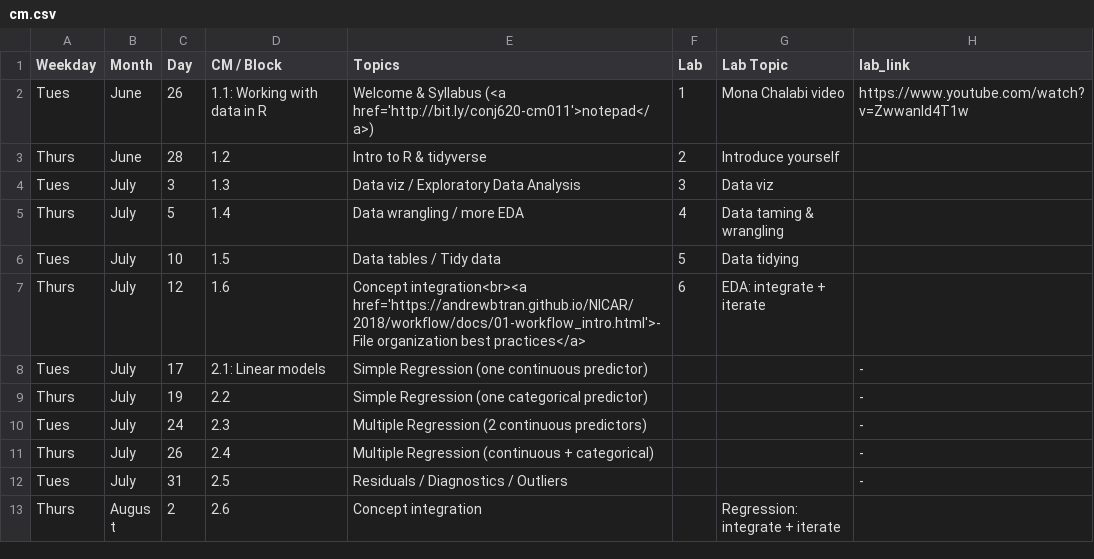
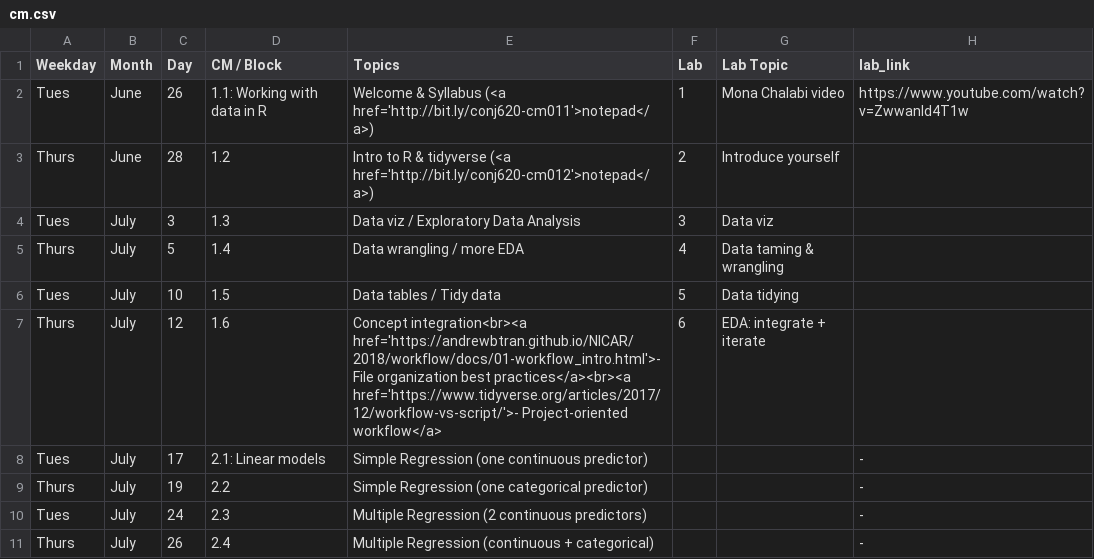
Before and after one commit to apreshill/ohsu-basic-stats, a CSV file: cm.csv, drawn as a sheet; only a part is shown; the shorter side is filled out with more unchanged rows.

```diff
--- a/cm.csv
+++ b/cm.csv
@@ -2,3 +2,3 @@ Weekday,Month,Day,CM / Block,Topics,Lab,Lab Topic,lab_link
 Tues,June,26,1.1: Working with data in R,Welcome & Syllabus (<a href='http://bit.ly/conj620-cm011'>notepad</a>),1,Mona Chalabi video,https://www.youtube.com/watch?v=Zwwanld4T1w
-Thurs,June,28,1.2,Intro to R & tidyverse,2,Introduce yourself,
+Thurs,June,28,1.2,Intro to R & tidyverse (<a href='http://bit.ly/conj620-cm012'>notepad</a>),2,Introduce yourself,
 Tues,July,3,1.3,Data viz / Exploratory Data Analysis,3,Data viz,
@@ -6,3 +6,3 @@ Thurs,July,5,1.4,Data wrangling / more EDA,4,Data taming & wrangling,
 Tues,July,10,1.5,Data tables / Tidy data,5,Data tidying,
-Thurs,July,12,1.6,Concept integration<br><a href='https://andrewbtran.github.io/NICAR/2018/workflow/docs/01-workflow_intro.html'>- File organization best practices</a>,6,EDA: integrate + iterate,
+Thurs,July,12,1.6,Concept integration<br><a href='https://andrewbtran.github.io/NICAR/2018/workflow/docs/01-workflow_intro.html'>- File organization best practices</a><br><a href='https://www.tidyverse.org/articles/2017/12/workflow-vs-script/'>- Project-oriented workflow</a>,6,EDA: integrate + iterate,
 Tues,July,17,2.1: Linear models,Simple Regression (one continuous predictor),,,-
```
Also changed, not shown: 35 other files.
